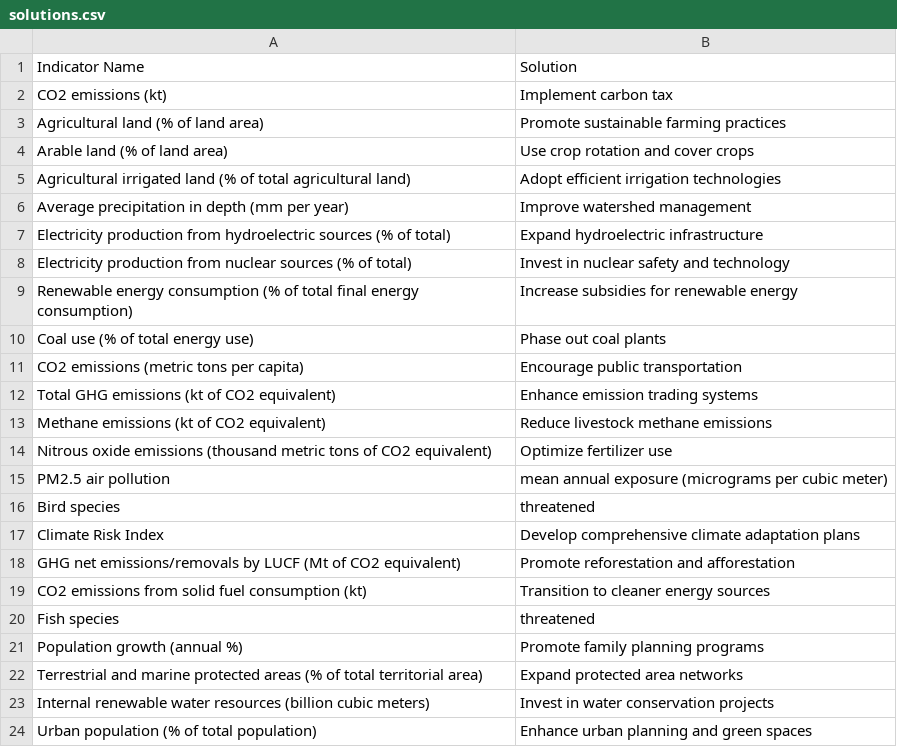
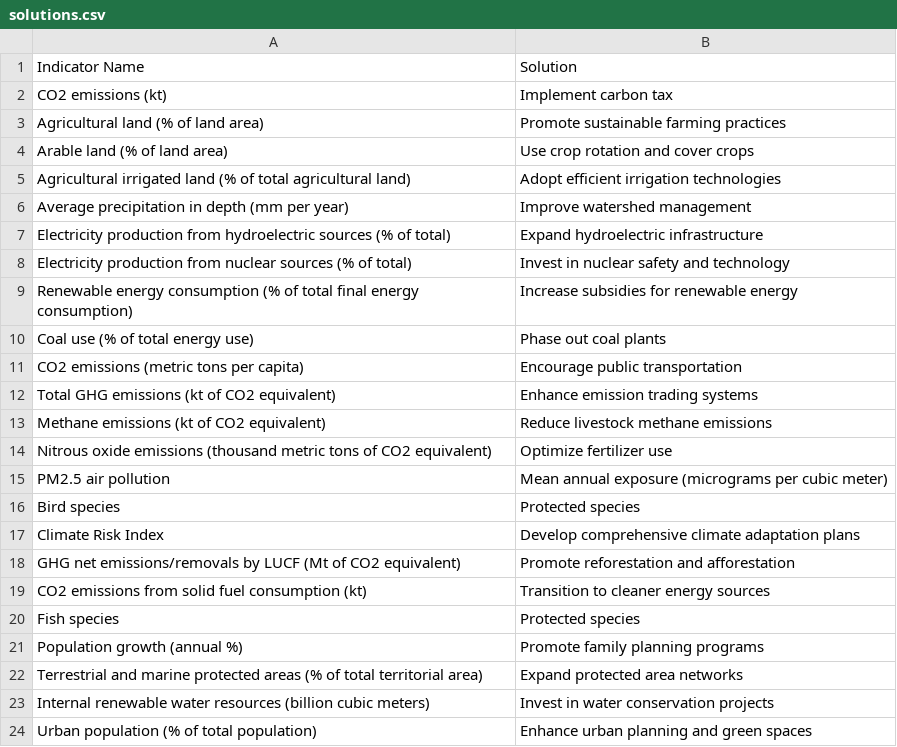
Before and after one commit to a-ture/SOSEarth, a CSV file: BD2/data/solutions.csv, drawn as a sheet.

```diff
--- a/BD2/data/solutions.csv
+++ b/BD2/data/solutions.csv
@@ -14,4 +14,4 @@ Methane emissions (kt of CO2 equivalent),Reduce livestock methane emissions
 Nitrous oxide emissions (thousand metric tons of CO2 equivalent),Optimize fertilizer use
-PM2.5 air pollution, mean annual exposure (micrograms per cubic meter)
-Bird species, threatened
+PM2.5 air pollution,Mean annual exposure (micrograms per cubic meter)
+Bird species,Protected species
 Climate Risk Index,Develop comprehensive climate adaptation plans
@@ -19,3 +19,3 @@ GHG net emissions/removals by LUCF (Mt of CO2 equivalent),Promote reforestation
 CO2 emissions from solid fuel consumption (kt),Transition to cleaner energy sources
-Fish species, threatened
+Fish species,Protected species
 Population growth (annual %),Promote family planning programs
```
Also changed, not shown: 11 other files.
